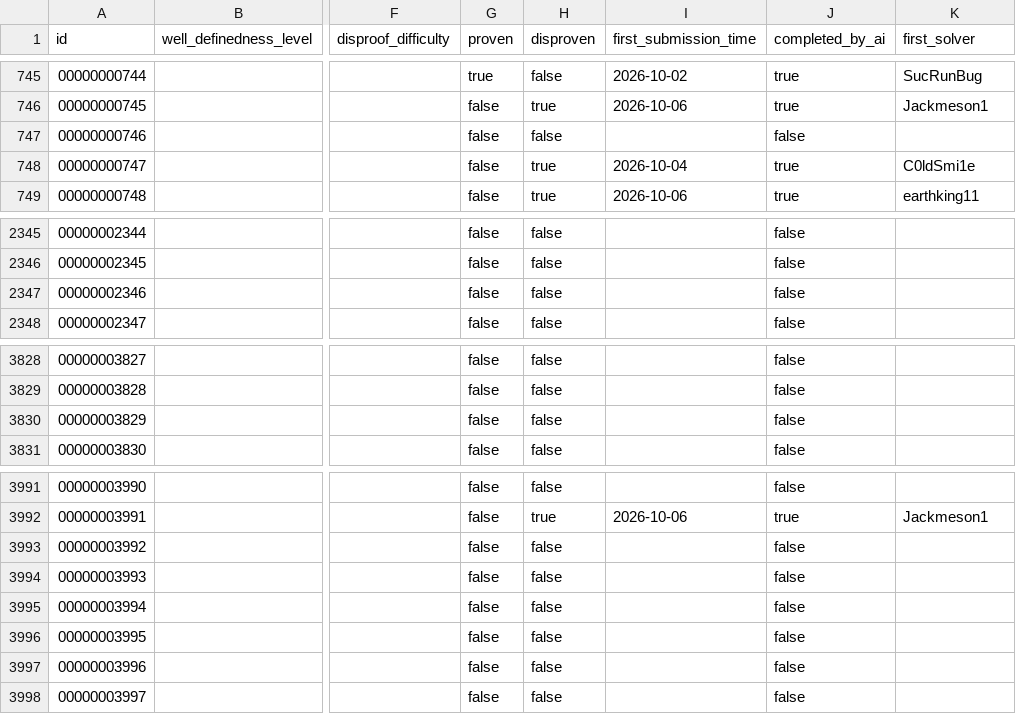
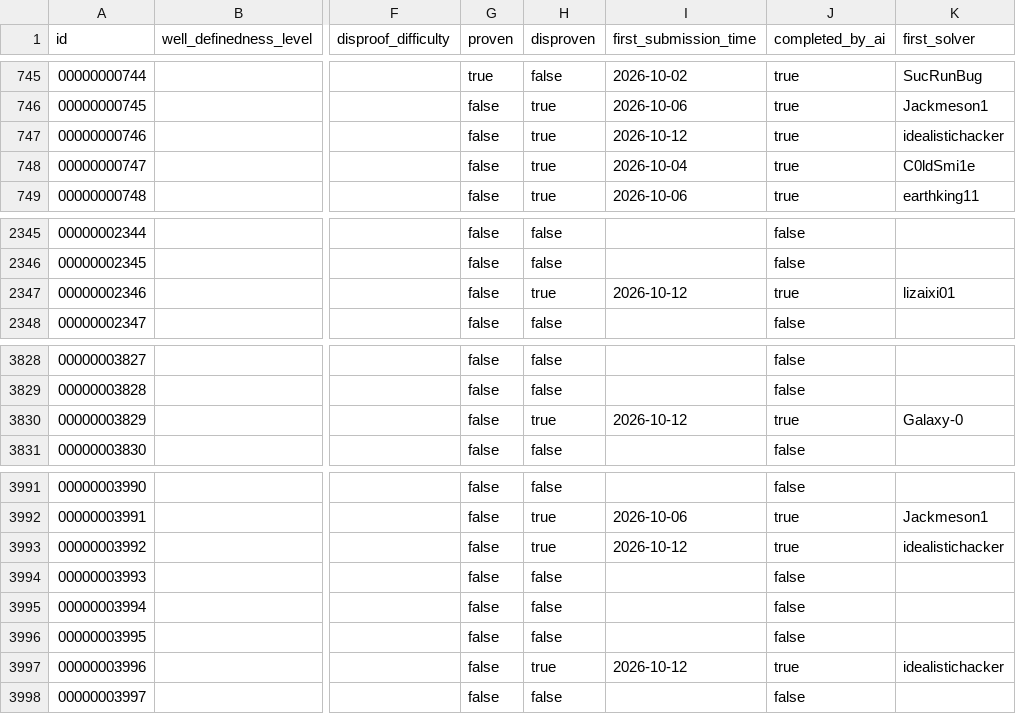
Before and after one commit to C0ldSmi1e/The-Last-Math-Competition, a CSV file: metadata.csv, drawn as a sheet; only a part is shown, gaps mark what is left out; the diff names each change by its address in the sheet, - before the commit and + after, or states it on an @@ line.

Commit message:
Review paperwork for 5 solved conjectures (PRs 1003-1007)
- Added solutions/<id>/review/review.md for each accepted conjecture
- Updated metadata.csv (disproven flags, date, first solver)
- Updated leaderboard.md totals, ranking table and per-solver lists
- Updated the leaderboard sections of README.md and README.zh-CN.md

Totals: 870 / 10000 solved (88 proven, 782 disproven).

```diff
--- a/metadata.csv
+++ b/metadata.csv
-H747 (disproven): false
+H747 (disproven): true
-I747 (first_submission_time): (empty)
+I747 (first_submission_time): 2026-10-12
-J747 (completed_by_ai): false
+J747 (completed_by_ai): true
-K747 (first_solver): (empty)
+K747 (first_solver): idealistichacker
-H2347 (disproven): false
+H2347 (disproven): true
-I2347 (first_submission_time): (empty)
+I2347 (first_submission_time): 2026-10-12
-J2347 (completed_by_ai): false
+J2347 (completed_by_ai): true
-K2347 (first_solver): (empty)
+K2347 (first_solver): lizaixi01
-H3830 (disproven): false
+H3830 (disproven): true
-I3830 (first_submission_time): (empty)
+I3830 (first_submission_time): 2026-10-12
-J3830 (completed_by_ai): false
+J3830 (completed_by_ai): true
-K3830 (first_solver): (empty)
+K3830 (first_solver): Galaxy-0
-H3993 (disproven): false
+H3993 (disproven): true
-I3993 (first_submission_time): (empty)
+I3993 (first_submission_time): 2026-10-12
-J3993 (completed_by_ai): false
+J3993 (completed_by_ai): true
-K3993 (first_solver): (empty)
+K3993 (first_solver): idealistichacker
-H3997 (disproven): false
+H3997 (disproven): true
-I3997 (first_submission_time): (empty)
+I3997 (first_submission_time): 2026-10-12
-J3997 (completed_by_ai): false
+J3997 (completed_by_ai): true
-K3997 (first_solver): (empty)
+K3997 (first_solver): idealistichacker
```
Also changed, not shown: 8 other files.
